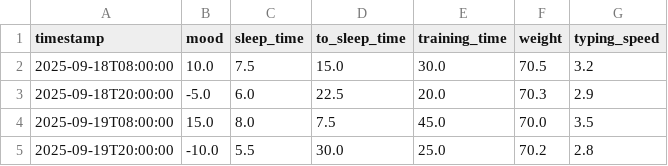
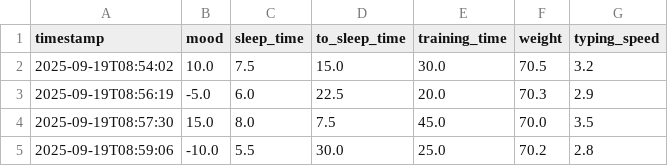
Before and after one commit to kazu0414825/my-product, a CSV file: data.csv, drawn as a sheet.

```diff
--- a/data.csv
+++ b/data.csv
@@ -1,5 +1,5 @@
 timestamp,mood,sleep_time,to_sleep_time,training_time,weight,typing_speed
-2025-09-18T08:00:00,10.0,7.5,15.0,30.0,70.5,3.2
-2025-09-18T20:00:00,-5.0,6.0,22.5,20.0,70.3,2.9
-2025-09-19T08:00:00,15.0,8.0,7.5,45.0,70.0,3.5
-2025-09-19T20:00:00,-10.0,5.5,30.0,25.0,70.2,2.8
+2025-09-19T08:54:02,10.0,7.5,15.0,30.0,70.5,3.2
+2025-09-19T08:56:19,-5.0,6.0,22.5,20.0,70.3,2.9
+2025-09-19T08:57:30,15.0,8.0,7.5,45.0,70.0,3.5
+2025-09-19T08:59:06,-10.0,5.5,30.0,25.0,70.2,2.8
```
